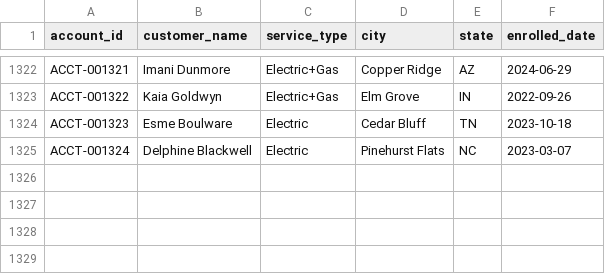
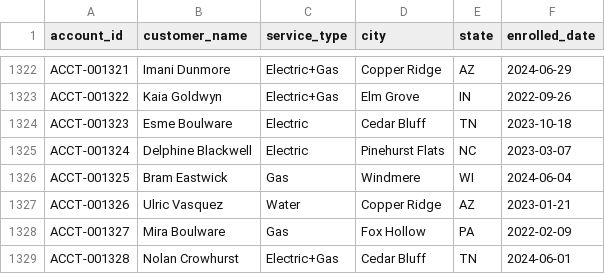
Before and after one commit to jelendu/remit-reconciliation-engine, a CSV file: data_gen/output/accounts.csv, drawn as a sheet; only a part is shown, gaps mark what is left out.

```diff
--- a/data_gen/output/accounts.csv
+++ b/data_gen/output/accounts.csv
@@ -1325 +1325,5 @@ ACCT-001323,Esme Boulware,Electric,Cedar Bluff,TN,2023-10-18
 ACCT-001324,Delphine Blackwell,Electric,Pinehurst Flats,NC,2023-03-07
+ACCT-001325,Bram Eastwick,Gas,Windmere,WI,2024-06-04
+ACCT-001326,Ulric Vasquez,Water,Copper Ridge,AZ,2023-01-21
+ACCT-001327,Mira Boulware,Gas,Fox Hollow,PA,2022-02-09
+ACCT-001328,Nolan Crowhurst,Electric+Gas,Cedar Bluff,TN,2024-06-01
```
Also changed, not shown: data_gen/output/_scenarios.csv, data_gen/output/adjustments.csv, 17 other files.
